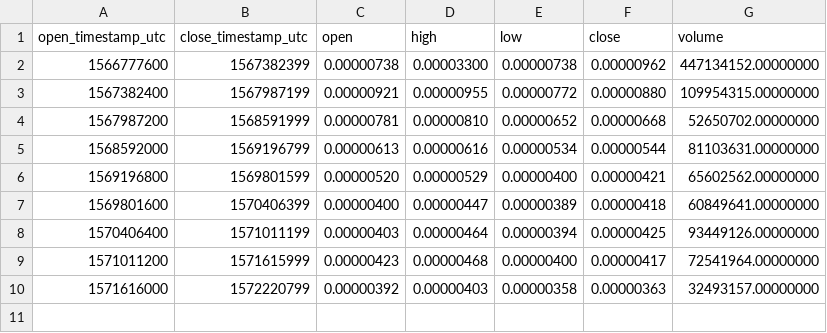
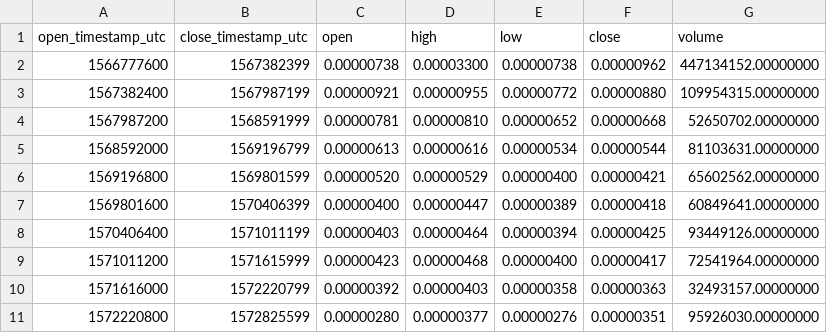
Before and after one commit to cryptobigbro/binance-PERLBTC, a CSV file: binance-PERLBTC-1w.csv, drawn as a sheet.

```diff
--- a/binance-PERLBTC-1w.csv
+++ b/binance-PERLBTC-1w.csv
@@ -10 +10,2 @@ open_timestamp_utc,close_timestamp_utc,open,high,low,close,volume
 1571616000,1572220799,0.00000392,0.00000403,0.00000358,0.00000363,32493157.00000000
+1572220800,1572825599,0.00000280,0.00000377,0.00000276,0.00000351,95926030.00000000
```
Also changed, not shown: binance-PERLBTC-1d.csv, binance-PERLBTC-1h.csv.
